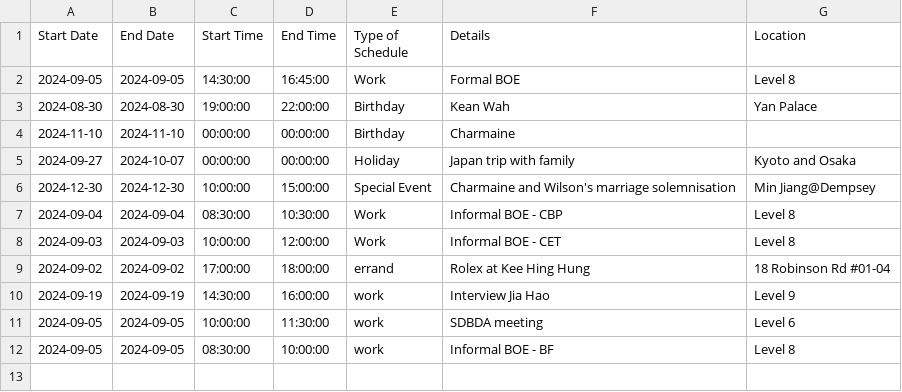
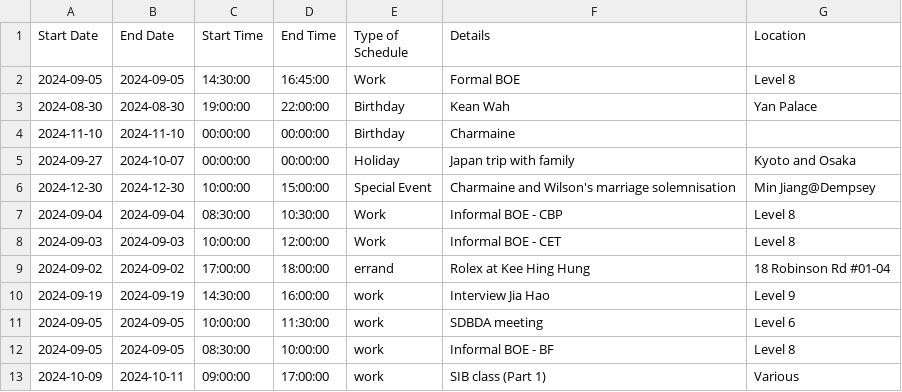
Before and after one commit to medlum/limpehGPT, a CSV file: data/calendar.csv, drawn as a sheet; the diff names each change by its address in the sheet, - before the commit and + after, or states it on an @@ line.

Commit message:
Update CSV file

```diff
--- a/data/calendar.csv
+++ b/data/calendar.csv
+row 13: 2024-10-09 | 2024-10-11 | 09:00:00 | 17:00:00 | work | SIB class (Part 1) | Various
```
